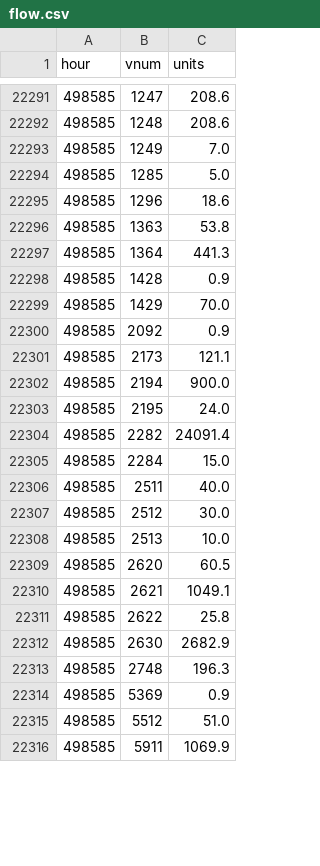
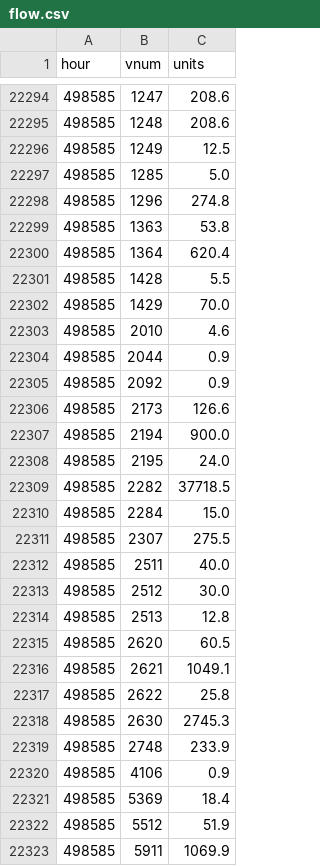
Before and after one commit to SantaCF/nosbazar-tracket, a CSV file: data/flow.csv, drawn as a sheet; only a part is shown, gaps mark what is left out; the diff covers the shown part only.

```diff
--- a/data/flow.csv
+++ b/data/flow.csv
@@ -22292,18 +22295,21 @@ hour,vnum,units
 498585,1248,208.6
-498585,1249,7.0
+498585,1249,12.5
 498585,1285,5.0
-498585,1296,18.6
+498585,1296,274.8
 498585,1363,53.8
-498585,1364,441.3
-498585,1428,0.9
+498585,1364,620.4
+498585,1428,5.5
 498585,1429,70.0
+498585,2010,4.6
+498585,2044,0.9
 498585,2092,0.9
-498585,2173,121.1
+498585,2173,126.6
 498585,2194,900.0
 498585,2195,24.0
-498585,2282,24091.4
+498585,2282,37718.5
 498585,2284,15.0
+498585,2307,275.5
 498585,2511,40.0
 498585,2512,30.0
-498585,2513,10.0
+498585,2513,12.8
 498585,2620,60.5
@@ -22311,6 +22317,7 @@ hour,vnum,units
 498585,2622,25.8
-498585,2630,2682.9
-498585,2748,196.3
-498585,5369,0.9
-498585,5512,51.0
+498585,2630,2745.3
+498585,2748,233.9
+498585,4106,0.9
+498585,5369,18.4
+498585,5512,51.9
 498585,5911,1069.9
```
Also changed, not shown: 29 added rows and 21 edited cells elsewhere in this file, data/latest.csv, data/owners/2026-11-17.csv, 6 other files.
